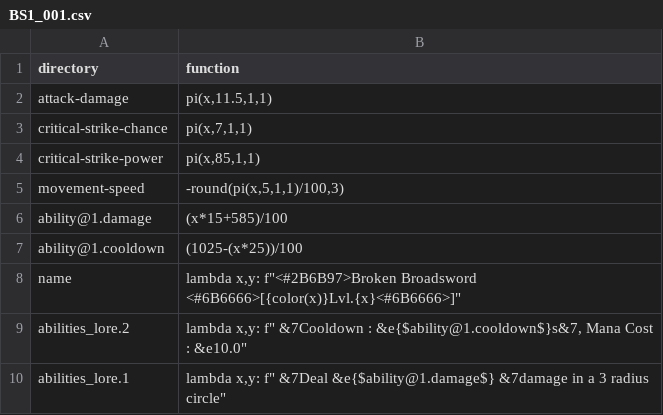
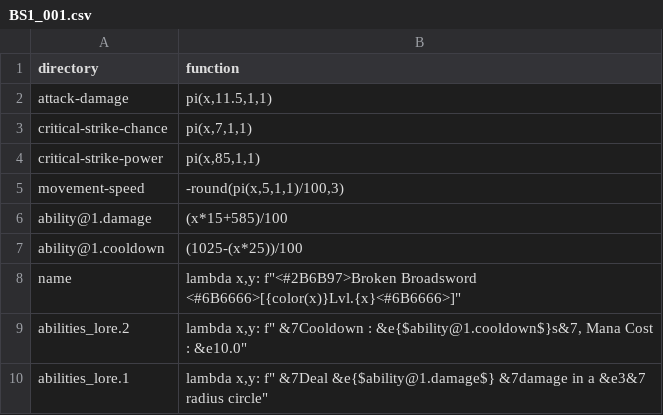
Before and after one commit to WLC-ID/Operation, a CSV file: ItemGenerator/lambda/common/BS1_001.csv, drawn as a sheet.

```diff
--- a/ItemGenerator/lambda/common/BS1_001.csv
+++ b/ItemGenerator/lambda/common/BS1_001.csv
@@ -9,2 +9,2 @@ name,"lambda x,y: f""<#2B6B97>Broken Broadsword <#6B6666>[{color(x)}Lvl.{x}<#6B6
 abilities_lore.2,"lambda x,y: f"" &7Cooldown : &e{$ability@1.cooldown$}s&7, Mana Cost : &e10.0"""
-abilities_lore.1,"lambda x,y: f"" &7Deal &e{$ability@1.damage$} &7damage in a 3 radius circle"""
+abilities_lore.1,"lambda x,y: f"" &7Deal &e{$ability@1.damage$} &7damage in a &e3&7 radius circle"""
```
Also changed, not shown: ItemGenerator/lambda/rare/DA2_001.csv, 6 other files.
